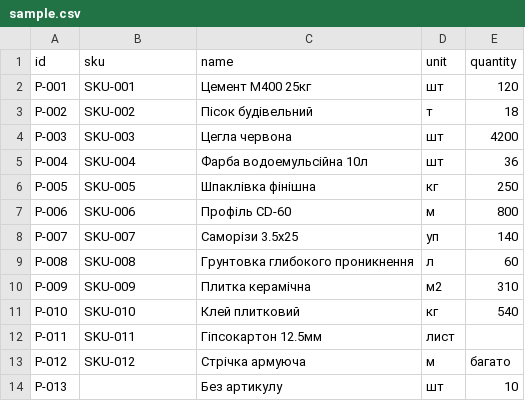
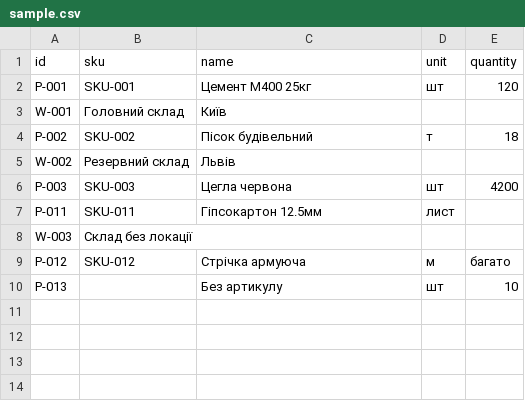
Before and after one commit to Loky4-z/CrossApp, a CSV file: data/sample.csv, drawn as a sheet.

```diff
--- a/data/sample.csv
+++ b/data/sample.csv
@@ -2,12 +2,8 @@ id;sku;name;unit;quantity
 P-001;SKU-001;Цемент М400 25кг;шт;120
+W-001;Головний склад;Київ
 P-002;SKU-002;Пісок будівельний;т;18
+W-002;Резервний склад;Львів
 P-003;SKU-003;Цегла червона;шт;4200
-P-004;SKU-004;Фарба водоемульсійна 10л;шт;36
-P-005;SKU-005;Шпаклівка фінішна;кг;250
-P-006;SKU-006;Профіль CD-60;м;800
-P-007;SKU-007;Саморізи 3.5х25;уп;140
-P-008;SKU-008;Грунтовка глибокого проникнення;л;60
-P-009;SKU-009;Плитка керамічна;м2;310
-P-010;SKU-010;Клей плитковий;кг;540
 P-011;SKU-011;Гіпсокартон 12.5мм;лист
+W-003;Склад без локації
 P-012;SKU-012;Стрічка армуюча;м;багато
```
Also changed, not shown: 4 other files.
